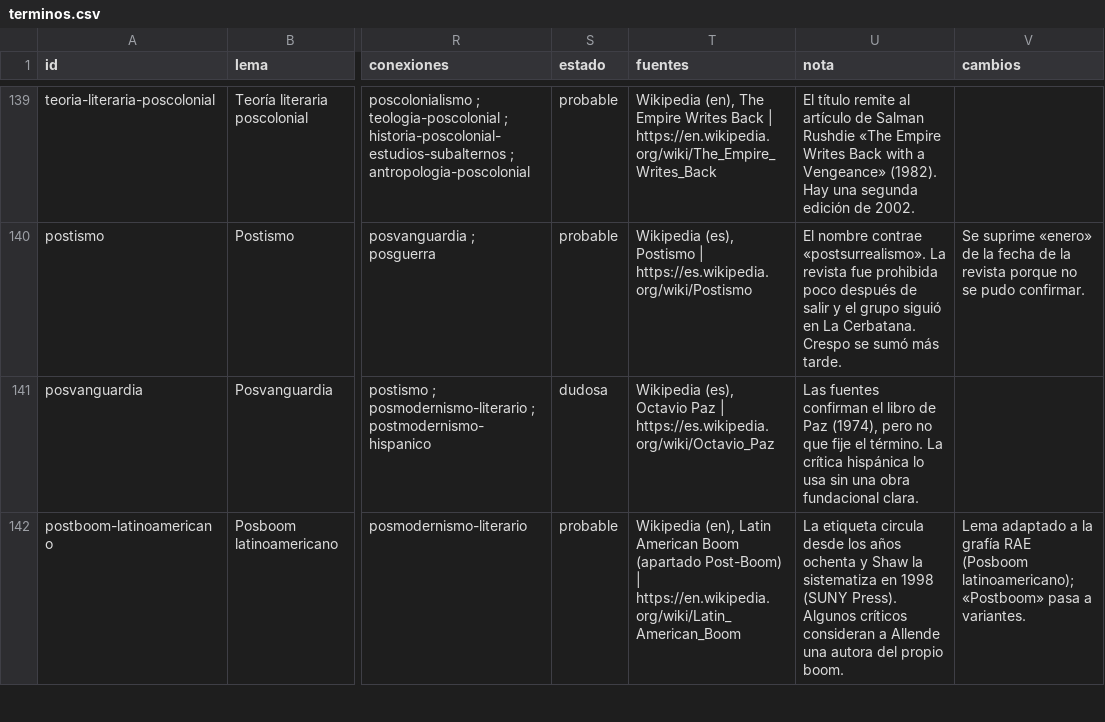
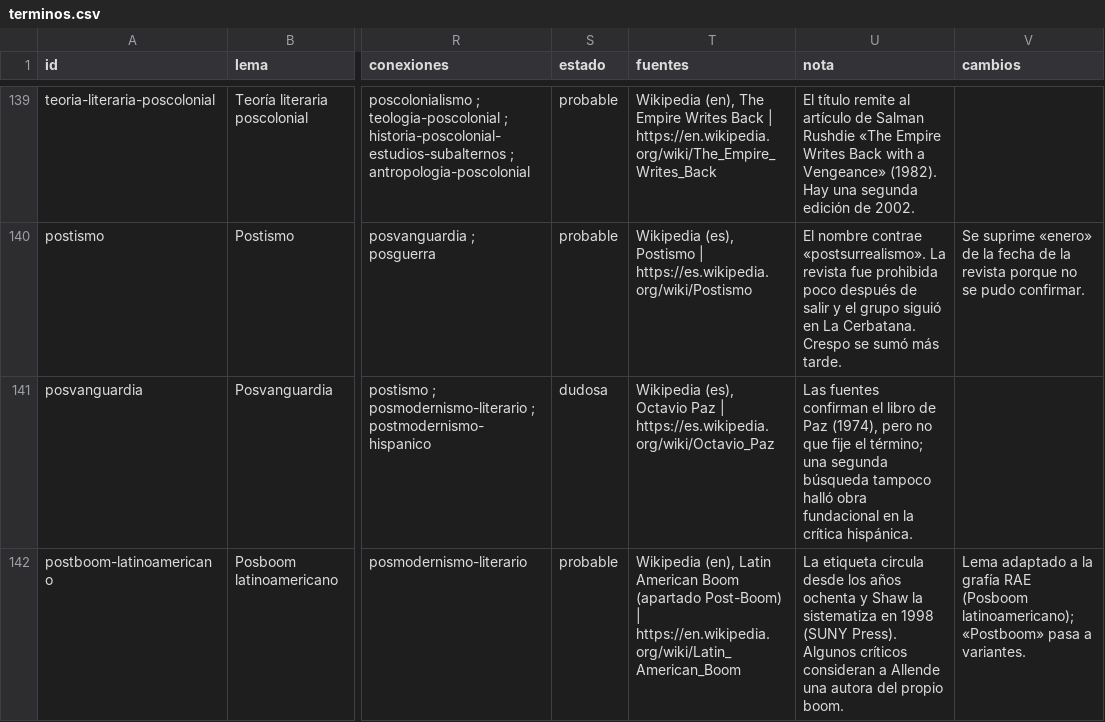
Before and after one commit to oasa10/PostLab, a CSV file: data/csv/terminos.csv, drawn as a sheet; only a part is shown, gaps mark what is left out; the diff covers the shown part only; the diff names each change by its address in the sheet, - before the commit and + after, or states it on an @@ line.

```diff
--- a/data/csv/terminos.csv
+++ b/data/csv/terminos.csv
-U141 (nota): …fije el término. La crítica hispánica lo usa sin una obra fundacional clara.
+U141 (nota): …fije el término; una segunda búsqueda tampoco halló obra fundacional en la crítica hispánica.
```
Also changed, not shown: 91 edited cells elsewhere in this file, data/csv/hitos.csv, 3 other files.
